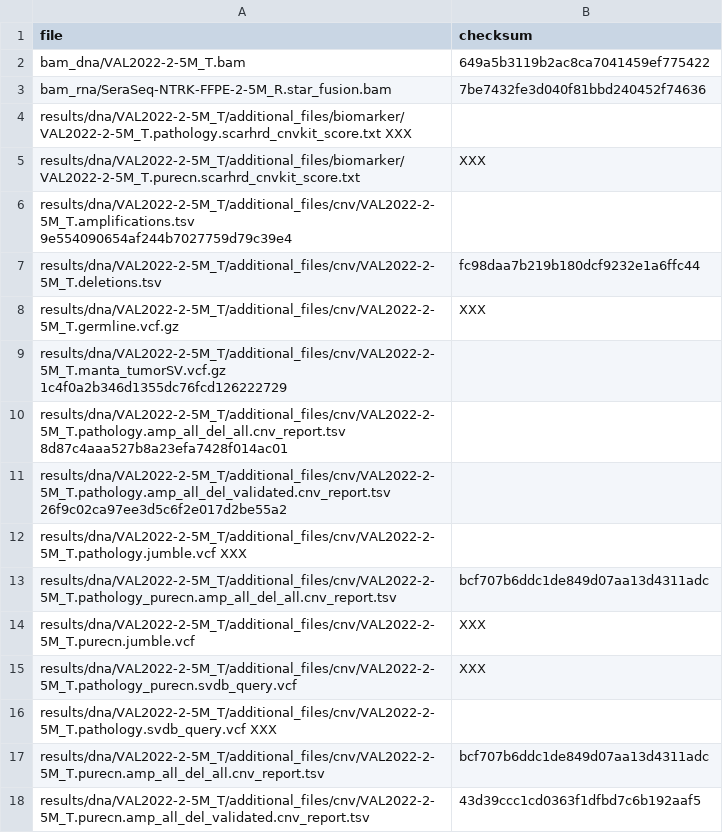
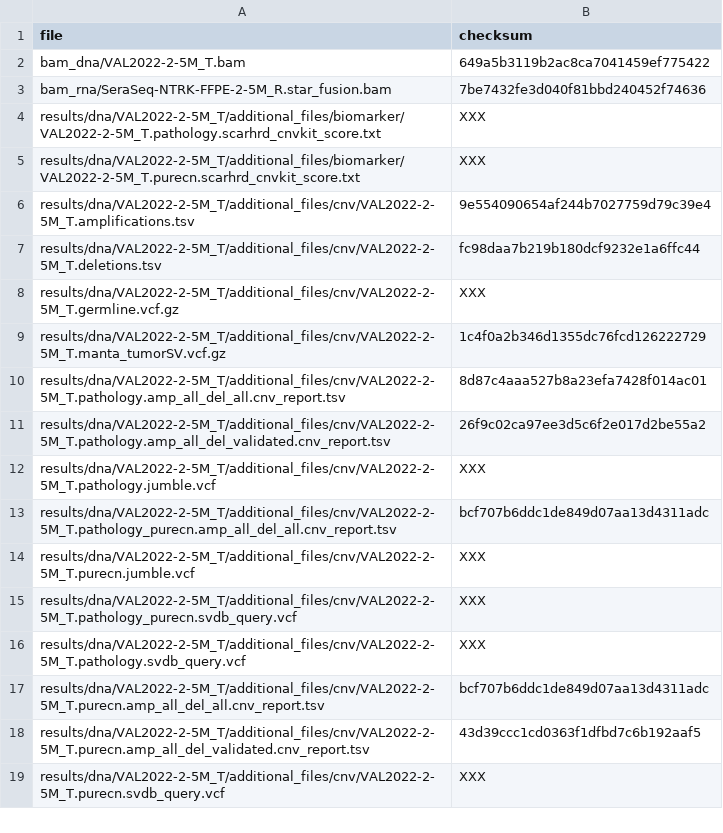
Before and after one commit to genomic-medicine-sweden/Twist_Solid, a TSV file: .tests/jenkins/test_input_develop.tsv, drawn as a sheet; only a part is shown; the shorter side is filled out with more unchanged rows; removed rows and columns are numbered as before the commit, all else as after; the diff covers the shown part only; the diff names each change by its address in the sheet, - before the commit and + after, or states it on an @@ line.

```diff
--- a/.tests/jenkins/test_input_develop.tsv
+++ b/.tests/jenkins/test_input_develop.tsv
-row 4: results/dna/VAL2022-2-5M_T/additional_files/biomarker/VAL2022-2-5M_T.pathology.scarhrd_cnvkit_score.txt XXX
+row 4: results/dna/VAL2022-2-5M_T/additional_files/biomarker/VAL2022-2-5M_T.pathology.scarhrd_cnvkit_score.txt | XXX
-row 6: results/dna/VAL2022-2-5M_T/additional_files/cnv/VAL2022-2-5M_T.amplifications.tsv 9e554090654af244b7027759d79c39e4
+row 6: results/dna/VAL2022-2-5M_T/additional_files/cnv/VAL2022-2-5M_T.amplifications.tsv | 9e554090654af244b7027759d79c39e4
-row 9: results/dna/VAL2022-2-5M_T/additional_files/cnv/VAL2022-2-5M_T.manta_tumorSV.vcf.gz 1c4f0a2b346d1355dc76fcd126222729
-row 10: results/dna/VAL2022-2-5M_T/additional_files/cnv/VAL2022-2-5M_T.pathology.amp_all_del_all.cnv_report.tsv 8d87c4aaa527b8a23efa7428f014ac01
-row 11: results/dna/VAL2022-2-5M_T/additional_files/cnv/VAL2022-2-5M_T.pathology.amp_all_del_validated.cnv_report.tsv 26f9c02ca97ee3d5c6f2e017d2be55a2
-row 12: results/dna/VAL2022-2-5M_T/additional_files/cnv/VAL2022-2-5M_T.pathology.jumble.vcf XXX
+row 9: results/dna/VAL2022-2-5M_T/additional_files/cnv/VAL2022-2-5M_T.manta_tumorSV.vcf.gz | 1c4f0a2b346d1355dc76fcd126222729
+row 10: results/dna/VAL2022-2-5M_T/additional_files/cnv/VAL2022-2-5M_T.pathology.amp_all_del_all.cnv_report.tsv | 8d87c4aaa527b8a23efa7428f014ac01
+row 11: results/dna/VAL2022-2-5M_T/additional_files/cnv/VAL2022-2-5M_T.pathology.amp_all_del_validated.cnv_report.tsv | 26f9c02ca97ee3d5c6f2e017d2be55a2
+row 12: results/dna/VAL2022-2-5M_T/additional_files/cnv/VAL2022-2-5M_T.pathology.jumble.vcf | XXX
-row 16: results/dna/VAL2022-2-5M_T/additional_files/cnv/VAL2022-2-5M_T.pathology.svdb_query.vcf XXX
+row 16: results/dna/VAL2022-2-5M_T/additional_files/cnv/VAL2022-2-5M_T.pathology.svdb_query.vcf | XXX
```
Also changed, not shown: 15 added rows and 15 removed rows elsewhere in this file.
